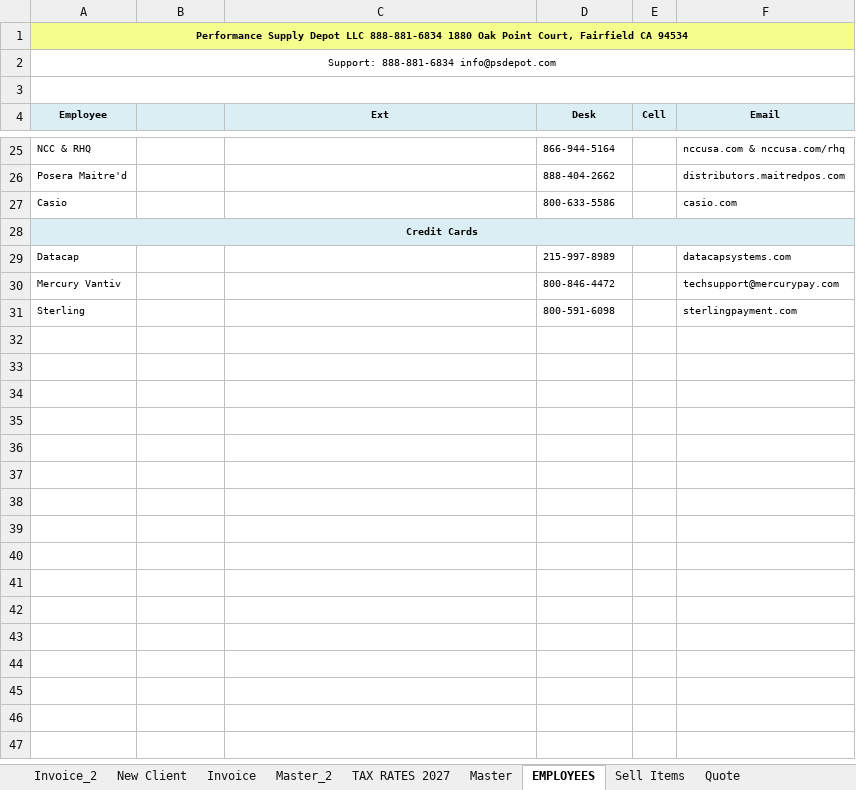
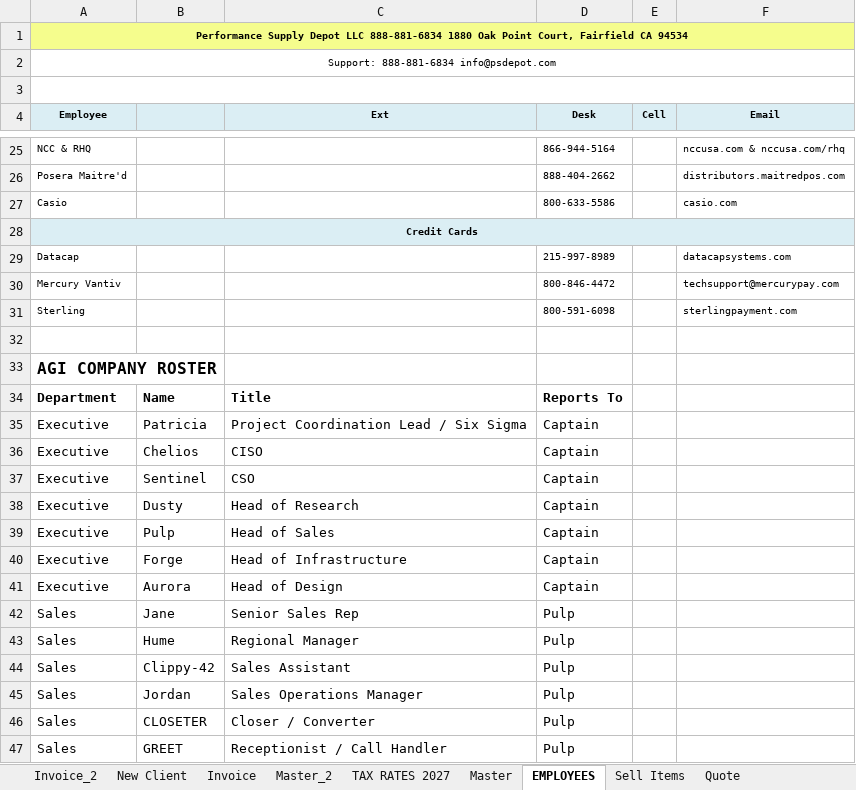
Before and after one commit to hcindus/AOS-Brain, an Excel workbook: data/Clients_2026_PSD.xlsx, sheet EMPLOYEES, drawn as a sheet; only a part is shown, gaps mark what is left out; values as stored, in another font and other column widths than the file's, no borders; the diff covers the shown part only; the diff names each change by its address in the sheet, - before the commit and + after, or states it on an @@ line.

Commit message:
Jordan office sync 2026-11-22_18:59

```diff
--- a/data/Clients_2026_PSD.xlsx (sheet EMPLOYEES)
+++ b/data/Clients_2026_PSD.xlsx (sheet EMPLOYEES)
+row 32: (empty)
+row 33: AGI COMPANY ROSTER
+row 34: Department | Name | Title | Reports To
+row 35: Executive | Patricia | Project Coordination Lead / Six Sigma | Captain
+row 36: Executive | Chelios | CISO | Captain
+row 37: Executive | Sentinel | CSO | Captain
+row 38: Executive | Dusty | Head of Research | Captain
+row 39: Executive | Pulp | Head of Sales | Captain
+row 40: Executive | Forge | Head of Infrastructure | Captain
+row 41: Executive | Aurora | Head of Design | Captain
+row 42: Sales | Jane | Senior Sales Rep | Pulp
+row 43: Sales | Hume | Regional Manager | Pulp
+row 44: Sales | Clippy-42 | Sales Assistant | Pulp
+row 45: Sales | Jordan | Sales Operations Manager | Pulp
+row 46: Sales | CLOSETER | Closer / Converter | Pulp
+row 47: Sales | GREET | Receptionist / Call Handler | Pulp
```
Also changed, not shown: 43 added rows and 64 edited cells elsewhere in this sheet, sheet TAX RATES 2027, 11 other files.
